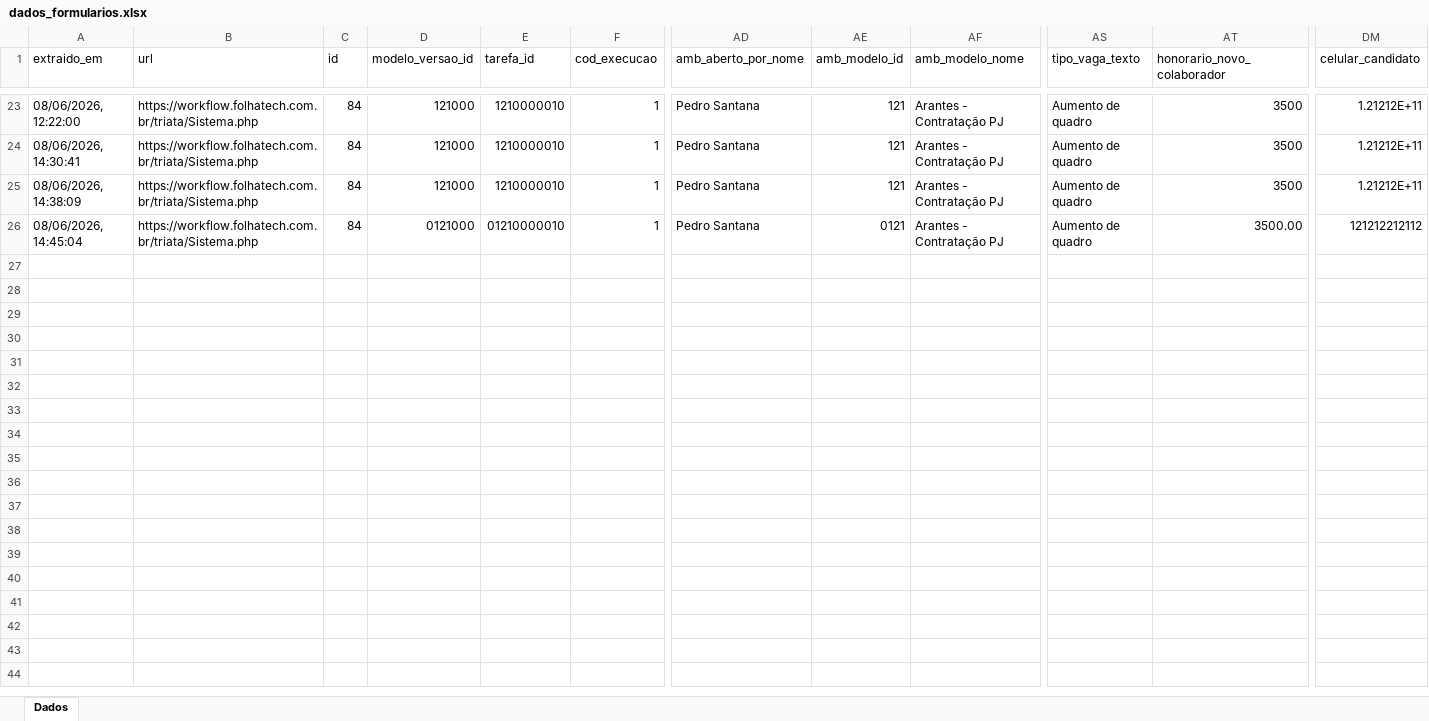
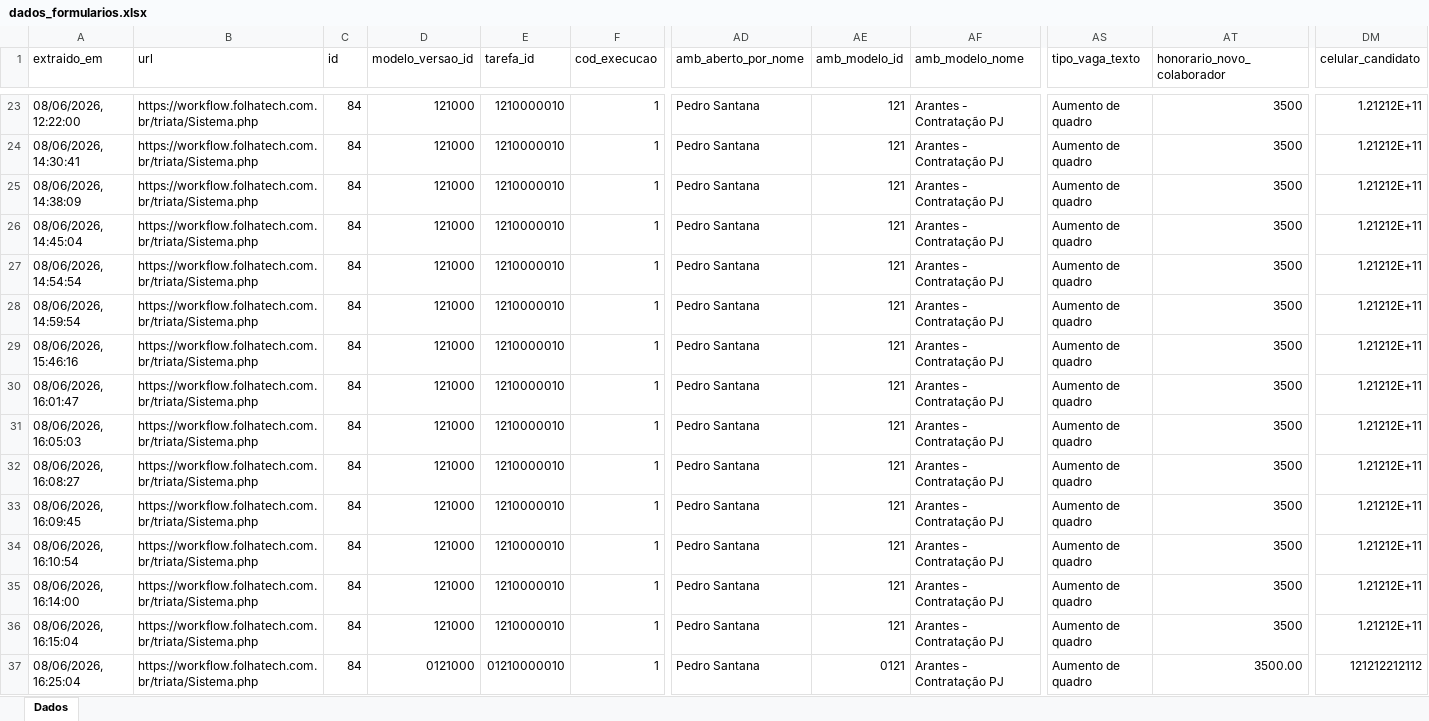
Before and after one commit to FolhaTech/set-fx-canditados, an Excel workbook: dados_formularios.xlsx, sheet Dados, drawn as a sheet; only a part is shown, gaps mark what is left out; values as stored, in another font and other column widths than the file's, no cell formats; rows hold the shown columns only; the diff names each change by its address in the sheet, - before the commit and + after, or states it on an @@ line.

Commit message:
Update contract template and automation logic for dynamic data formatting
- Refine `modelo_contrato.html` with improved layout and placeholder replacements.
- Add rounded remuneration formatting and address handling to `gerar_proposta.py`.
- Adjust PDF generator image constraints for better rendering.
- Modify auxiliary data files (`dados_formulario_atual.json`, `dados_formularios.xlsx`).

```diff
--- a/dados_formularios.xlsx (sheet Dados)
+++ b/dados_formularios.xlsx (sheet Dados)
-D26 (modelo_versao_id): 0121000
+D26 (modelo_versao_id): 121000
-E26 (tarefa_id): 01210000010
+E26 (tarefa_id): 1210000010
-AE26 (amb_modelo_id): 0121
+AE26 (amb_modelo_id): 121
-AT26 (honorario_novo_colaborador): 3500.00
+AT26 (honorario_novo_colaborador): 3500
-DM26 (celular_candidato): 121212212112
+DM26 (celular_candidato): 1.21212E+11
+row 27: 08/06/2026, 14:54:54 | https://workflow.folhatech.com.br/triata/Sistema.php | 84 | 121000 | 1210000010 | 1 | Pedro Santana | 121 | Arantes - Contratação PJ | Aumento de quadro | 3500 | 1.21212E+11
+row 28: 08/06/2026, 14:59:54 | https://workflow.folhatech.com.br/triata/Sistema.php | 84 | 121000 | 1210000010 | 1 | Pedro Santana | 121 | Arantes - Contratação PJ | Aumento de quadro | 3500 | 1.21212E+11
+row 29: 08/06/2026, 15:46:16 | https://workflow.folhatech.com.br/triata/Sistema.php | 84 | 121000 | 1210000010 | 1 | Pedro Santana | 121 | Arantes - Contratação PJ | Aumento de quadro | 3500 | 1.21212E+11
+row 30: 08/06/2026, 16:01:47 | https://workflow.folhatech.com.br/triata/Sistema.php | 84 | 121000 | 1210000010 | 1 | Pedro Santana | 121 | Arantes - Contratação PJ | Aumento de quadro | 3500 | 1.21212E+11
+row 31: 08/06/2026, 16:05:03 | https://workflow.folhatech.com.br/triata/Sistema.php | 84 | 121000 | 1210000010 | 1 | Pedro Santana | 121 | Arantes - Contratação PJ | Aumento de quadro | 3500 | 1.21212E+11
+row 32: 08/06/2026, 16:08:27 | https://workflow.folhatech.com.br/triata/Sistema.php | 84 | 121000 | 1210000010 | 1 | Pedro Santana | 121 | Arantes - Contratação PJ | Aumento de quadro | 3500 | 1.21212E+11
+row 33: 08/06/2026, 16:09:45 | https://workflow.folhatech.com.br/triata/Sistema.php | 84 | 121000 | 1210000010 | 1 | Pedro Santana | 121 | Arantes - Contratação PJ | Aumento de quadro | 3500 | 1.21212E+11
+row 34: 08/06/2026, 16:10:54 | https://workflow.folhatech.com.br/triata/Sistema.php | 84 | 121000 | 1210000010 | 1 | Pedro Santana | 121 | Arantes - Contratação PJ | Aumento de quadro | 3500 | 1.21212E+11
+row 35: 08/06/2026, 16:14:00 | https://workflow.folhatech.com.br/triata/Sistema.php | 84 | 121000 | 1210000010 | 1 | Pedro Santana | 121 | Arantes - Contratação PJ | Aumento de quadro | 3500 | 1.21212E+11
+row 36: 08/06/2026, 16:15:04 | https://workflow.folhatech.com.br/triata/Sistema.php | 84 | 121000 | 1210000010 | 1 | Pedro Santana | 121 | Arantes - Contratação PJ | Aumento de quadro | 3500 | 1.21212E+11
+row 37: 08/06/2026, 16:25:04 | https://workflow.folhatech.com.br/triata/Sistema.php | 84 | 0121000 | 01210000010 | 1 | Pedro Santana | 0121 | Arantes - Contratação PJ | Aumento de quadro | 3500.00 | 121212212112
```
Also changed, not shown: cell formats, 5 other files.
